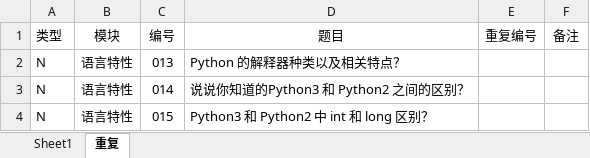
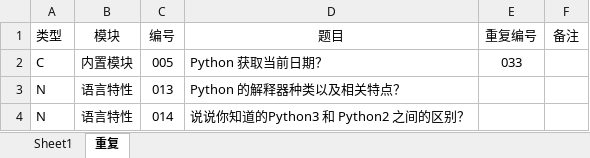
Before and after one commit to GregoryShen/00-Python, an Excel workbook: 017 面试题/自测题.xlsx, sheet 重复, drawn as a sheet; only a part is shown; the shorter side is filled out with more unchanged rows; values as stored, in another font and other column widths than the file's, no borders; the diff names each change by its address in the sheet, - before the commit and + after, or states it on an @@ line.

```diff
--- a/017 面试题/自测题.xlsx (sheet 重复)
+++ b/017 面试题/自测题.xlsx (sheet 重复)
+row 2: C | 内置模块 | 005 | Python 获取当前日期？ | 033
```
Also changed, not shown: sheet Sheet1, 3 other files.
